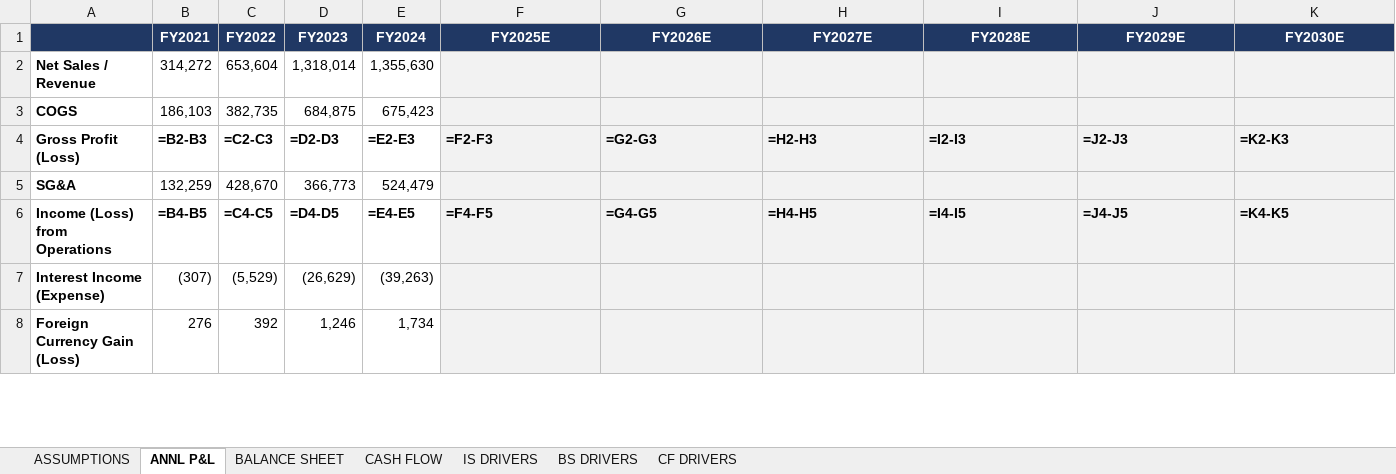
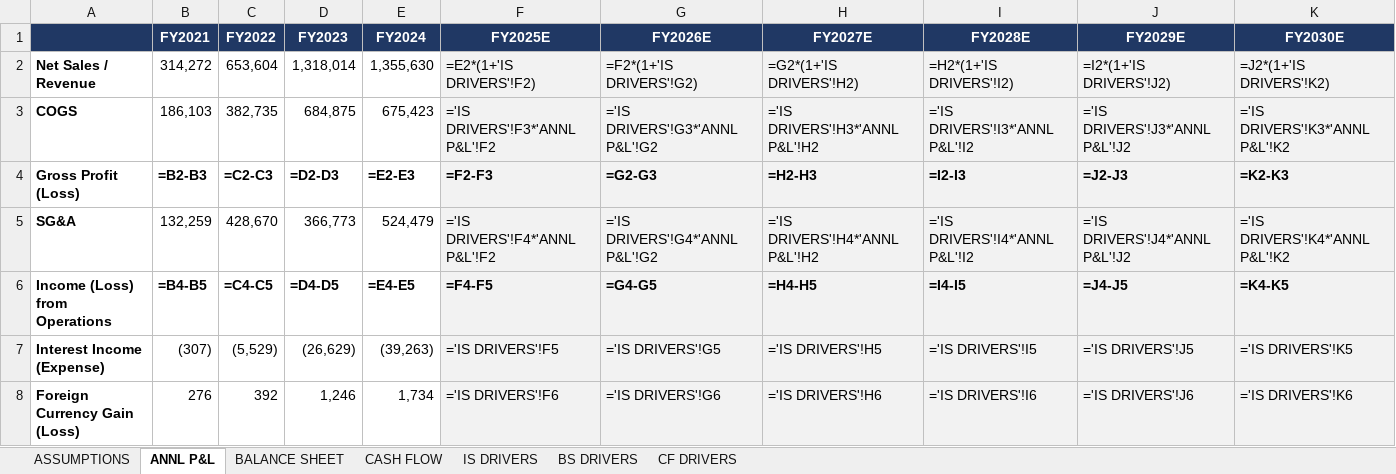
Before and after one commit to grodino12/grodino_brain, an Excel workbook: Knowledge/Model Schema/CELH/Model Output/CELH_model.xlsx, sheet ANNL P&L, drawn as a sheet; only a part is shown; values as stored, in another font and other column widths than the file's, no borders; formulas without a stored value are shown as written; the diff covers the shown part only; the diff names each change by its address in the sheet, - before the commit and + after, or states it on an @@ line.

```diff
--- a/Knowledge/Model Schema/CELH/Model Output/CELH_model.xlsx (sheet ANNL P&L)
+++ b/Knowledge/Model Schema/CELH/Model Output/CELH_model.xlsx (sheet ANNL P&L)
-F2 (FY2025E): (empty)
+F2 (FY2025E): =E2*(1+'IS DRIVERS'!F2)
-G2 (FY2026E): (empty)
+G2 (FY2026E): =F2*(1+'IS DRIVERS'!G2)
-H2 (FY2027E): (empty)
+H2 (FY2027E): =G2*(1+'IS DRIVERS'!H2)
-I2 (FY2028E): (empty)
+I2 (FY2028E): =H2*(1+'IS DRIVERS'!I2)
-J2 (FY2029E): (empty)
+J2 (FY2029E): =I2*(1+'IS DRIVERS'!J2)
-K2 (FY2030E): (empty)
+K2 (FY2030E): =J2*(1+'IS DRIVERS'!K2)
-F3 (FY2025E): (empty)
+F3 (FY2025E): ='IS DRIVERS'!F3*'ANNL P&L'!F2
-G3 (FY2026E): (empty)
+G3 (FY2026E): ='IS DRIVERS'!G3*'ANNL P&L'!G2
-H3 (FY2027E): (empty)
+H3 (FY2027E): ='IS DRIVERS'!H3*'ANNL P&L'!H2
-I3 (FY2028E): (empty)
+I3 (FY2028E): ='IS DRIVERS'!I3*'ANNL P&L'!I2
-J3 (FY2029E): (empty)
+J3 (FY2029E): ='IS DRIVERS'!J3*'ANNL P&L'!J2
-K3 (FY2030E): (empty)
+K3 (FY2030E): ='IS DRIVERS'!K3*'ANNL P&L'!K2
-F5 (FY2025E): (empty)
+F5 (FY2025E): ='IS DRIVERS'!F4*'ANNL P&L'!F2
-G5 (FY2026E): (empty)
+G5 (FY2026E): ='IS DRIVERS'!G4*'ANNL P&L'!G2
-H5 (FY2027E): (empty)
+H5 (FY2027E): ='IS DRIVERS'!H4*'ANNL P&L'!H2
-I5 (FY2028E): (empty)
+I5 (FY2028E): ='IS DRIVERS'!I4*'ANNL P&L'!I2
-J5 (FY2029E): (empty)
+J5 (FY2029E): ='IS DRIVERS'!J4*'ANNL P&L'!J2
-K5 (FY2030E): (empty)
+K5 (FY2030E): ='IS DRIVERS'!K4*'ANNL P&L'!K2
-F7 (FY2025E): (empty)
+F7 (FY2025E): ='IS DRIVERS'!F5
-G7 (FY2026E): (empty)
+G7 (FY2026E): ='IS DRIVERS'!G5
-H7 (FY2027E): (empty)
+H7 (FY2027E): ='IS DRIVERS'!H5
-I7 (FY2028E): (empty)
+I7 (FY2028E): ='IS DRIVERS'!I5
-J7 (FY2029E): (empty)
+J7 (FY2029E): ='IS DRIVERS'!J5
-K7 (FY2030E): (empty)
+K7 (FY2030E): ='IS DRIVERS'!K5
-F8 (FY2025E): (empty)
+F8 (FY2025E): ='IS DRIVERS'!F6
-G8 (FY2026E): (empty)
+G8 (FY2026E): ='IS DRIVERS'!G6
-H8 (FY2027E): (empty)
+H8 (FY2027E): ='IS DRIVERS'!H6
-I8 (FY2028E): (empty)
+I8 (FY2028E): ='IS DRIVERS'!I6
-J8 (FY2029E): (empty)
+J8 (FY2029E): ='IS DRIVERS'!J6
-K8 (FY2030E): (empty)
+K8 (FY2030E): ='IS DRIVERS'!K6
```
Also changed, not shown: 42 edited cells elsewhere in this sheet, sheet CASH FLOW, sheet BALANCE SHEET, 1 other file.
